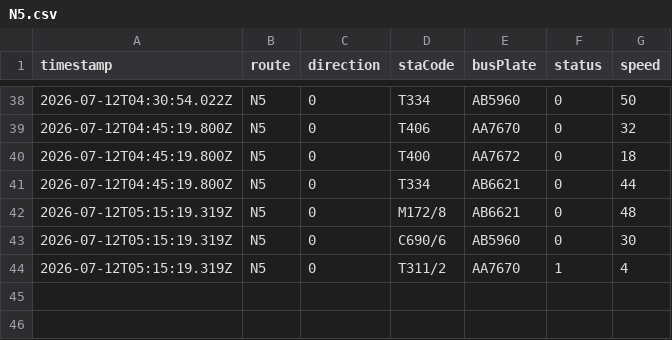
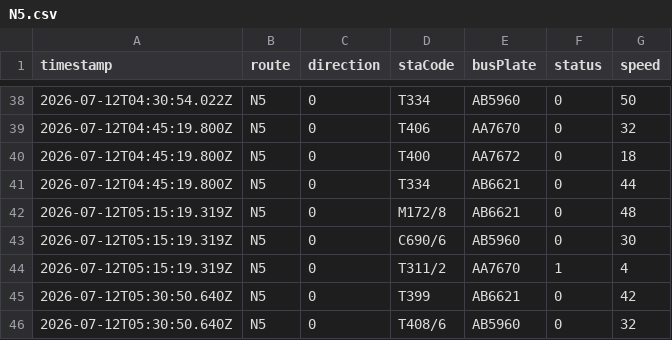
Before and after one commit to ChiHin-Lio/macau-bus-data, a CSV file: raw_logs/N5.csv, drawn as a sheet; only a part is shown, gaps mark what is left out.

Commit message:
scraper: update N5.csv via Cloudflare Worker

```diff
--- a/raw_logs/N5.csv
+++ b/raw_logs/N5.csv
@@ -44 +44,3 @@ timestamp,route,direction,staCode,busPlate,status,speed
 2026-07-12T05:15:19.319Z,N5,0,T311/2,AA7670,1,4
+2026-07-12T05:30:50.640Z,N5,0,T399,AB6621,0,42
+2026-07-12T05:30:50.640Z,N5,0,T408/6,AB5960,0,32
```
